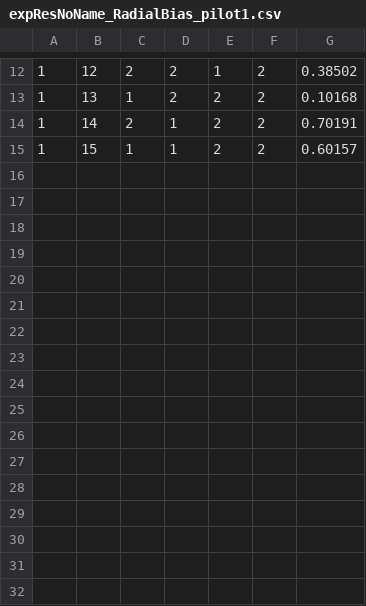
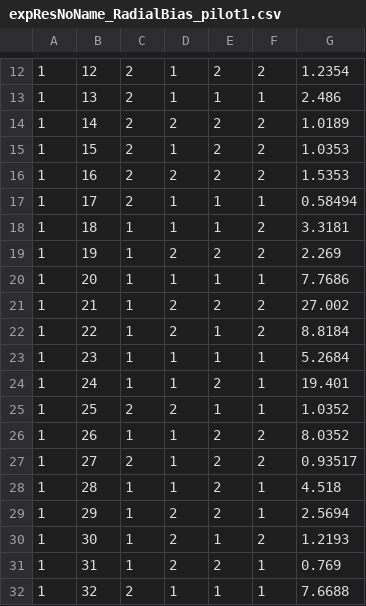
Before and after one commit to raniaezzo/RadialBias_pilot1, a CSV file: Experimental_SetUp/Data/NoName/DebugData/1-12_trials/expResNoName_RadialBias_pilot1.csv, drawn as a sheet; only a part is shown, gaps mark what is left out; the diff covers the shown part only.

```diff
--- a/Experimental_SetUp/Data/NoName/DebugData/1-12_trials/expResNoName_RadialBias_pilot1.csv
+++ b/Experimental_SetUp/Data/NoName/DebugData/1-12_trials/expResNoName_RadialBias_pilot1.csv
@@ -12,4 +12,21 @@
-1,12,2,2,1,2,0.38502
-1,13,1,2,2,2,0.10168
-1,14,2,1,2,2,0.70191
-1,15,1,1,2,2,0.60157
+1,12,2,1,2,2,1.2354
+1,13,2,1,1,1,2.486
+1,14,2,2,2,2,1.0189
+1,15,2,1,2,2,1.0353
+1,16,2,2,2,2,1.5353
+1,17,2,1,1,1,0.58494
+1,18,1,1,1,2,3.3181
+1,19,1,2,2,2,2.269
+1,20,1,1,1,1,7.7686
+1,21,1,2,2,2,27.002
+1,22,1,2,1,2,8.8184
+1,23,1,1,1,1,5.2684
+1,24,1,1,2,1,19.401
+1,25,2,2,1,1,1.0352
+1,26,1,1,2,2,8.0352
+1,27,2,1,2,2,0.93517
+1,28,1,1,2,1,4.518
+1,29,1,2,2,1,2.5694
+1,30,1,2,1,2,1.2193
+1,31,1,2,2,1,0.769
+1,32,2,1,1,1,7.6688
```
Also changed, not shown: 33 edited cells elsewhere in this file, 29 other files.
